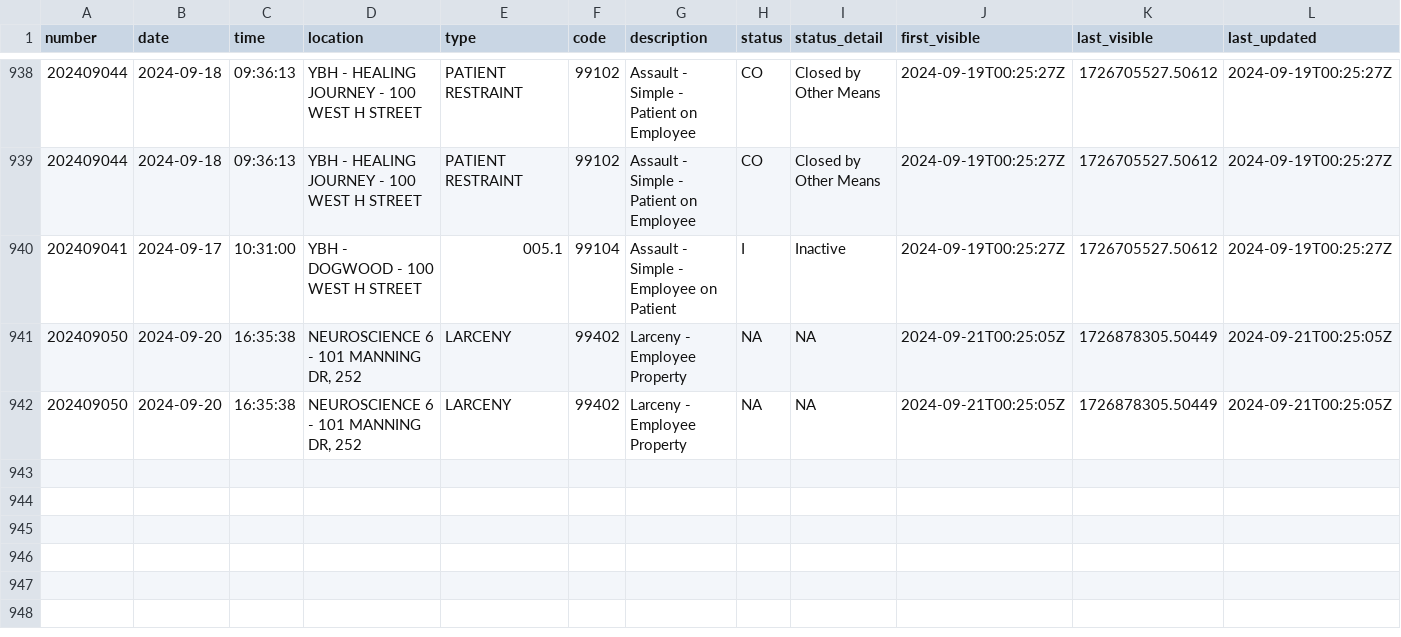
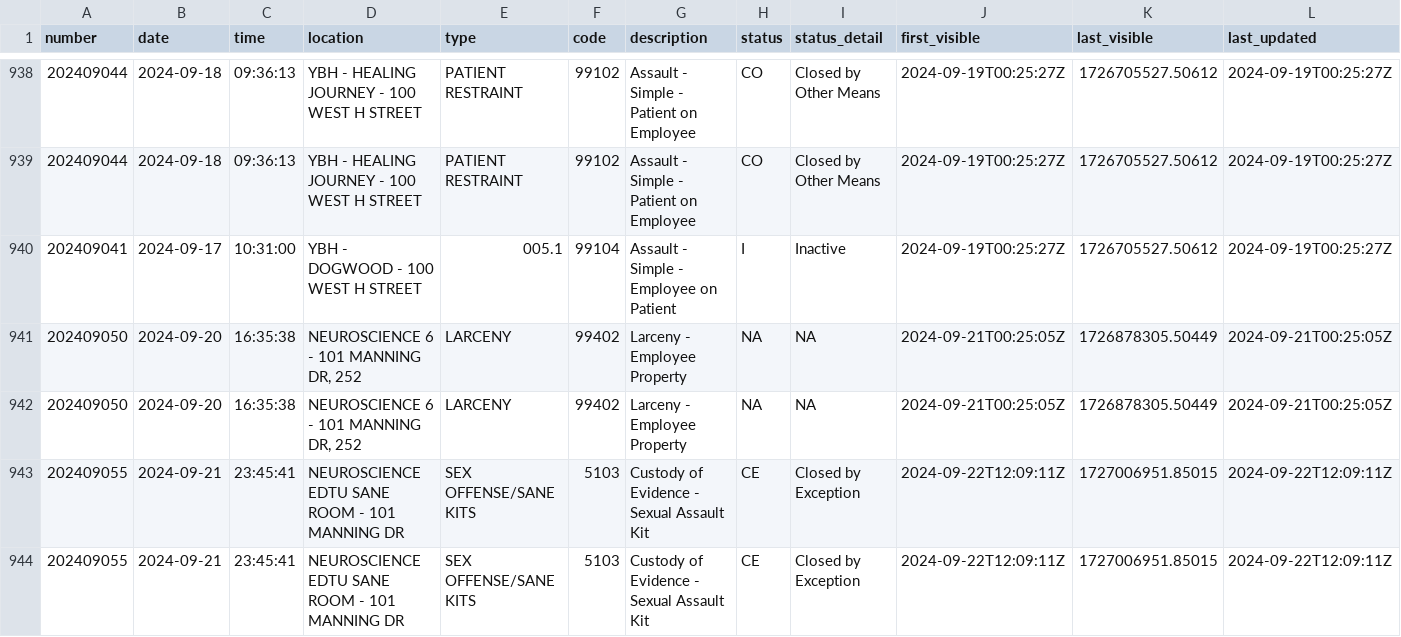
Before and after one commit to mcclatchy-southeast/uhw, a CSV file: data/uncmc_crime_log.csv, drawn as a sheet; only a part is shown, gaps mark what is left out; rows hold the shown columns only; the diff names each change by its address in the sheet, - before the commit and + after, or states it on an @@ line.

Commit message:
New entries in crime log - data updated.

```diff
--- a/data/uncmc_crime_log.csv
+++ b/data/uncmc_crime_log.csv
+row 943: 202409055 | 2024-09-21 | 23:45:41 | NEUROSCIENCE EDTU SANE ROOM - 101 MANNING DR | SEX OFFENSE/SANE KITS | 5103 | Custody of Evidence - Sexual Assault Kit | CE | Closed by Exception | 2024-09-22T12:09:11Z | 1727006951.85015 | 2024-09-22T12:09:11Z
+row 944: 202409055 | 2024-09-21 | 23:45:41 | NEUROSCIENCE EDTU SANE ROOM - 101 MANNING DR | SEX OFFENSE/SANE KITS | 5103 | Custody of Evidence - Sexual Assault Kit | CE | Closed by Exception | 2024-09-22T12:09:11Z | 1727006951.85015 | 2024-09-22T12:09:11Z
```
